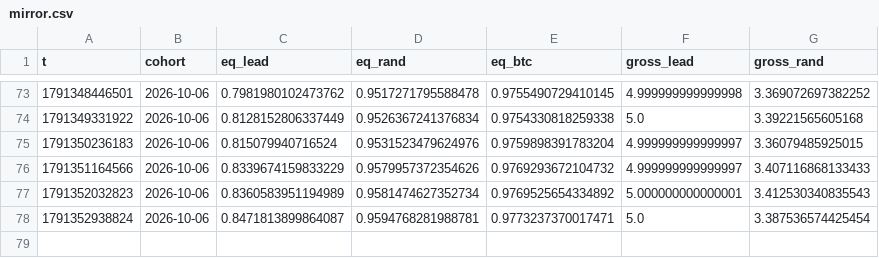
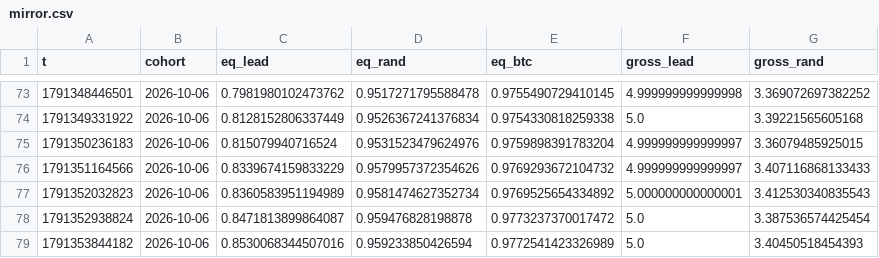
Before and after one commit to ljmacdonald/mempool-omega, a CSV file: state/whales/mirror.csv, drawn as a sheet; only a part is shown, gaps mark what is left out.

```diff
--- a/state/whales/mirror.csv
+++ b/state/whales/mirror.csv
@@ -77,2 +77,3 @@ t,cohort,eq_lead,eq_rand,eq_btc,gross_lead,gross_rand
 1791352032823,2026-10-06,0.8360583951194989,0.9581474627352734,0.9769525654334892,5.000000000000001,3.412530340835543
-1791352938824,2026-10-06,0.8471813899864087,0.9594768281988781,0.9773237370017471,5.0,3.387536574425454
+1791352938824,2026-10-06,0.8471813899864087,0.959476828198878,0.9773237370017472,5.0,3.387536574425454
+1791353844182,2026-10-06,0.8530068344507016,0.959233850426594,0.9772541423326989,5.0,3.40450518454393
```
Also changed, not shown: 2 other files.
